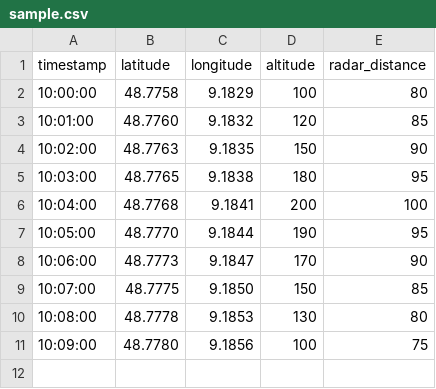
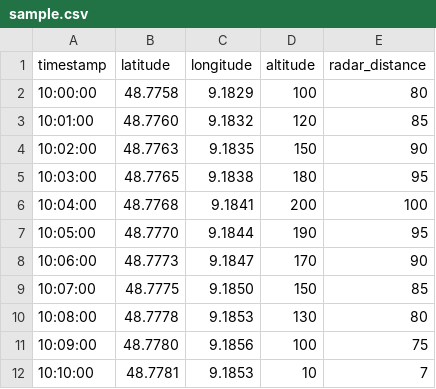
Before and after one commit to mosait/Drone_Data_Analyzer, a CSV file: backend/uploads/sample.csv, drawn as a sheet.

Commit message:
test

```diff
--- a/backend/uploads/sample.csv
+++ b/backend/uploads/sample.csv
@@ -11 +11,2 @@ timestamp,latitude,longitude,altitude,radar_distance
 10:09:00,48.7780,9.1856,100,75
+10:10:00,48.7781,9.1853,10,7
```
